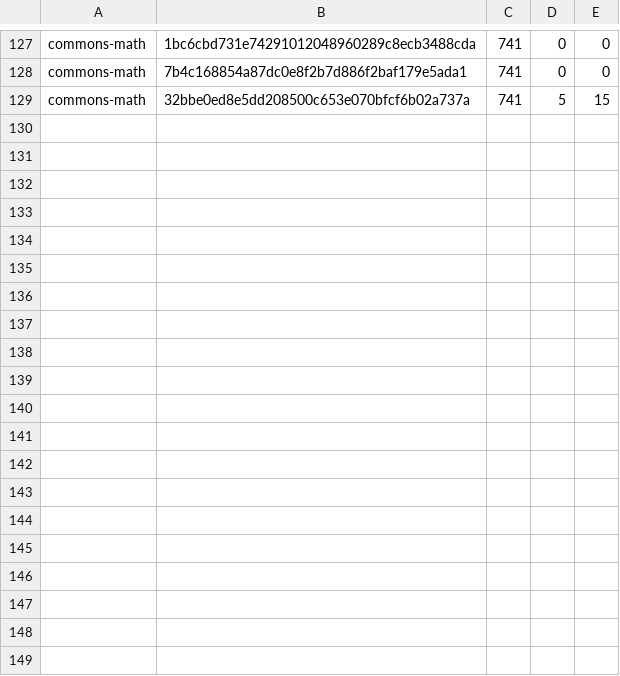
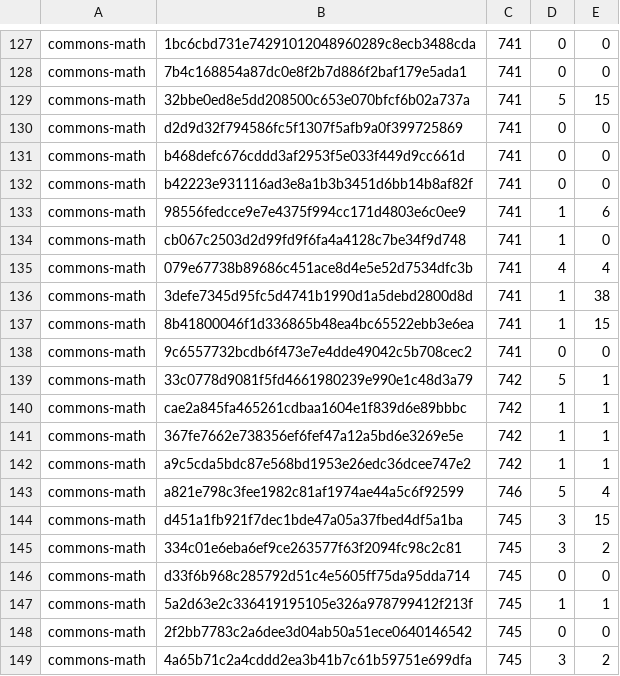
Before and after one commit to Mondego/TLDR, a CSV file: commons-math.csv, drawn as a sheet; only a part is shown, gaps mark what is left out; the diff covers the shown part only; the diff names each change by its address in the sheet, - before the commit and + after, or states it on an @@ line.

```diff
--- a/commons-math.csv
+++ b/commons-math.csv
+row 130: commons-math | d2d9d32f794586fc5f1307f5afb9a0f399725869 | 741 | 0 | 0
+row 131: commons-math | b468defc676cddd3af2953f5e033f449d9cc661d | 741 | 0 | 0
+row 132: commons-math | b42223e931116ad3e8a1b3b3451d6bb14b8af82f | 741 | 0 | 0
+row 133: commons-math | 98556fedcce9e7e4375f994cc171d4803e6c0ee9 | 741 | 1 | 6
+row 134: commons-math | cb067c2503d2d99fd9f6fa4a4128c7be34f9d748 | 741 | 1 | 0
+row 135: commons-math | 079e67738b89686c451ace8d4e5e52d7534dfc3b | 741 | 4 | 4
+row 136: commons-math | 3defe7345d95fc5d4741b1990d1a5debd2800d8d | 741 | 1 | 38
+row 137: commons-math | 8b41800046f1d336865b48ea4bc65522ebb3e6ea | 741 | 1 | 15
+row 138: commons-math | 9c6557732bcdb6f473e7e4dde49042c5b708cec2 | 741 | 0 | 0
+row 139: commons-math | 33c0778d9081f5fd4661980239e990e1c48d3a79 | 742 | 5 | 1
+row 140: commons-math | cae2a845fa465261cdbaa1604e1f839d6e89bbbc | 742 | 1 | 1
+row 141: commons-math | 367fe7662e738356ef6fef47a12a5bd6e3269e5e | 742 | 1 | 1
+row 142: commons-math | a9c5cda5bdc87e568bd1953e26edc36dcee747e2 | 742 | 1 | 1
+row 143: commons-math | a821e798c3fee1982c81af1974ae44a5c6f92599 | 746 | 5 | 4
+row 144: commons-math | d451a1fb921f7dec1bde47a05a37fbed4df5a1ba | 745 | 3 | 15
+row 145: commons-math | 334c01e6eba6ef9ce263577f63f2094fc98c2c81 | 745 | 3 | 2
+row 146: commons-math | d33f6b968c285792d51c4e5605ff75da95dda714 | 745 | 0 | 0
+row 147: commons-math | 5a2d63e2c336419195105e326a978799412f213f | 745 | 1 | 1
+row 148: commons-math | 2f2bb7783c2a6dee3d04ab50a51ece0640146542 | 745 | 0 | 0
+row 149: commons-math | 4a65b71c2a4cddd2ea3b41b7c61b59751e699dfa | 745 | 3 | 2
```
Also changed, not shown: 15 added rows elsewhere in this file, compilation-info.csv, 2 other files.
